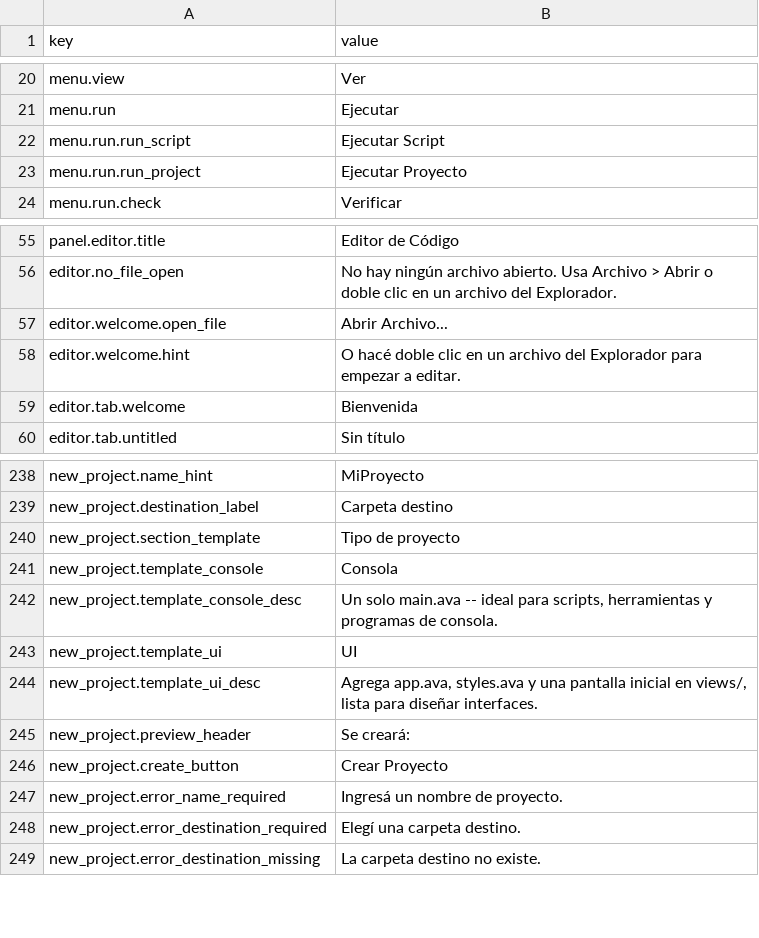
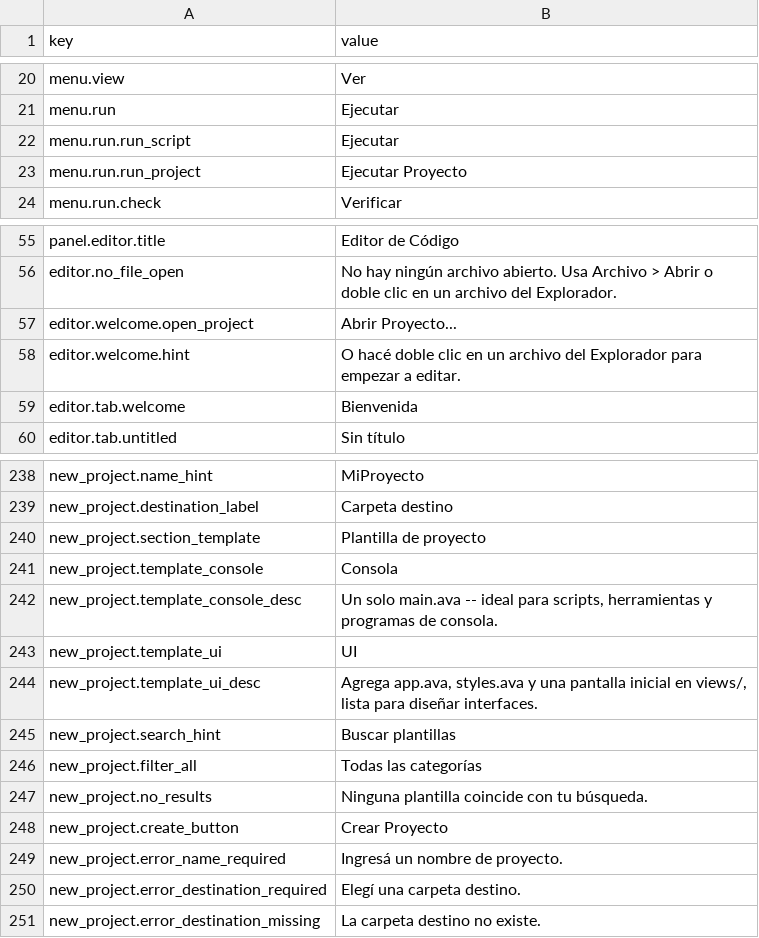
Before and after one commit to avalontm/avalang, a CSV file: runtime/avastudio/data/langs/es.csv, drawn as a sheet; only a part is shown, gaps mark what is left out.

```diff
--- a/runtime/avastudio/data/langs/es.csv
+++ b/runtime/avastudio/data/langs/es.csv
@@ -21,3 +21,3 @@ menu.view,Ver
 menu.run,Ejecutar
-menu.run.run_script,Ejecutar Script
+menu.run.run_script,Ejecutar
 menu.run.run_project,Ejecutar Proyecto
@@ -56,3 +56,3 @@ panel.editor.title,Editor de Código
 editor.no_file_open,No hay ningún archivo abierto. Usa Archivo > Abrir o doble clic en un archivo del Explorador.
-editor.welcome.open_file,Abrir Archivo...
+editor.welcome.open_project,Abrir Proyecto...
 editor.welcome.hint,O hacé doble clic en un archivo del Explorador para empezar a editar.
@@ -239,3 +239,3 @@ new_project.name_hint,MiProyecto
 new_project.destination_label,Carpeta destino
-new_project.section_template,Tipo de proyecto
+new_project.section_template,Plantilla de proyecto
 new_project.template_console,Consola
@@ -244,3 +244,5 @@ new_project.template_ui,UI
 new_project.template_ui_desc,"Agrega app.ava, styles.ava y una pantalla inicial en views/, lista para diseñar interfaces."
-new_project.preview_header,Se creará:
+new_project.search_hint,Buscar plantillas
+new_project.filter_all,Todas las categorías
+new_project.no_results,Ninguna plantilla coincide con tu búsqueda.
 new_project.create_button,Crear Proyecto
```
Also changed, not shown: runtime/avastudio/data/langs/en.csv, 28 other files.
